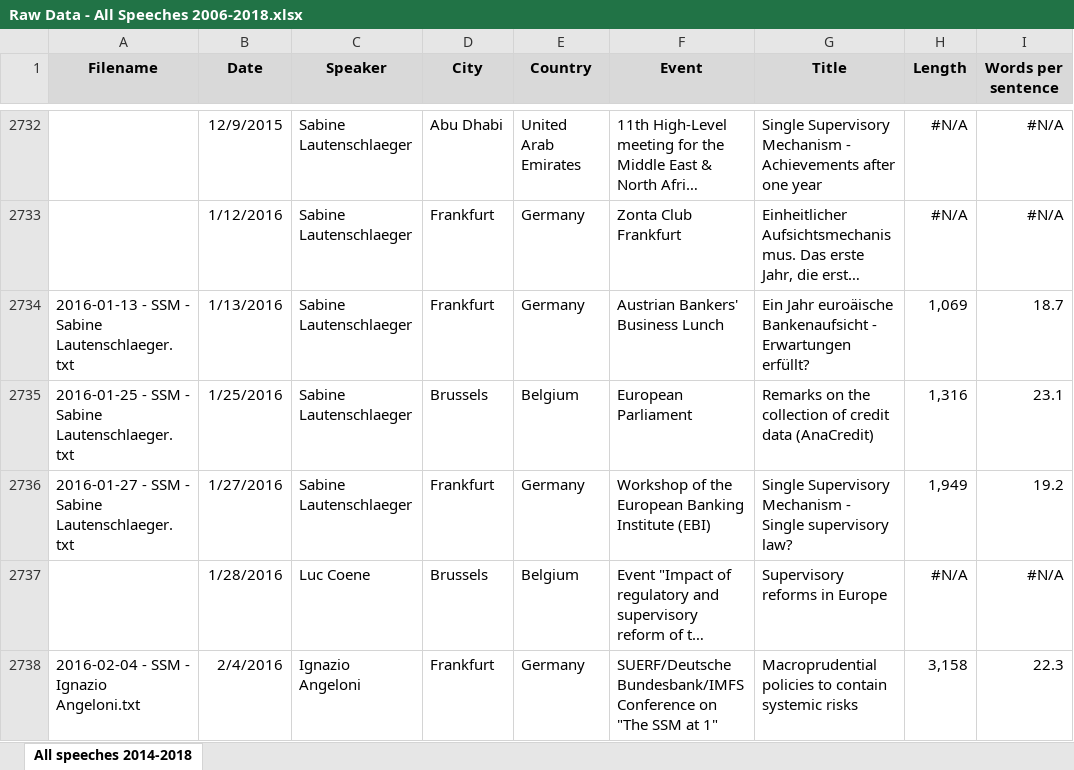
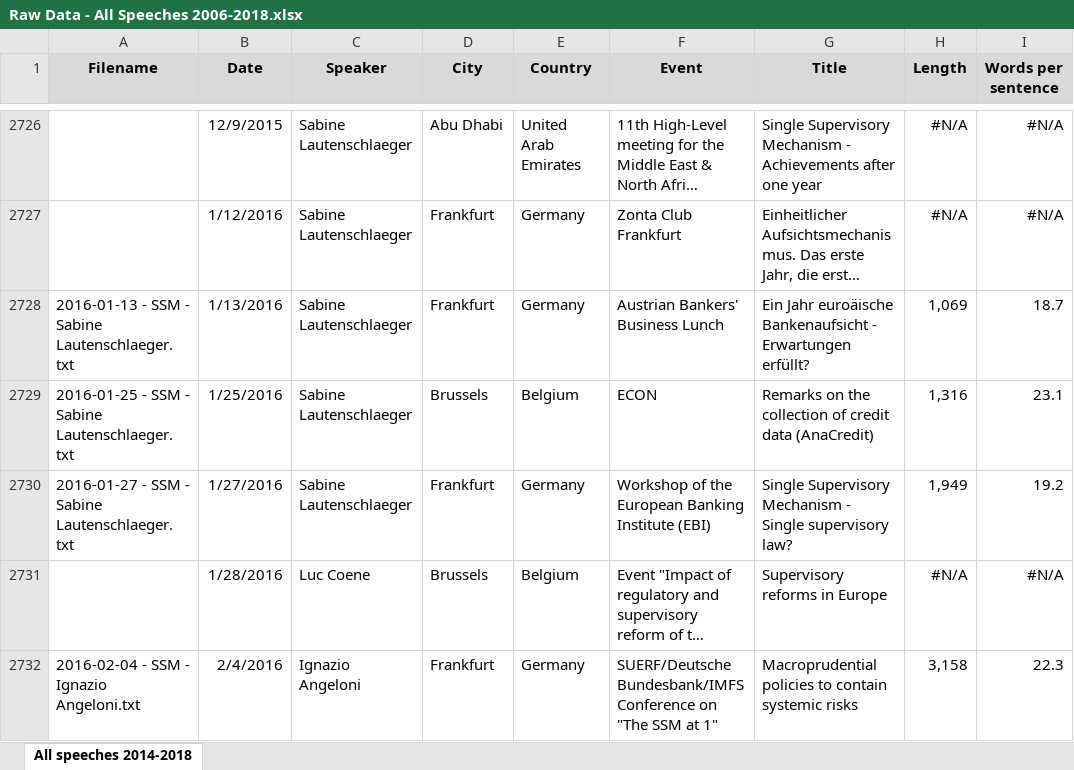
Before and after one commit to joergreddig/cbspeeches, an Excel workbook: data/Raw Data - All Speeches 2006-2018.xlsx, sheet All speeches 2014-2018, drawn as a sheet; only a part is shown, gaps mark what is left out; long unchanged cells end in …; values as stored, in another font and other column widths than the file's, no borders; addresses are those after the commit; the diff covers the shown part only; the diff names each change by its address in the sheet, - before the commit and + after, or states it on an @@ line.

```diff
--- a/data/Raw Data - All Speeches 2006-2018.xlsx (sheet All speeches 2014-2018)
+++ b/data/Raw Data - All Speeches 2006-2018.xlsx (sheet All speeches 2014-2018)
-F2729 (Event): European Parliament
+F2729 (Event): ECON
```
Also changed, not shown: 6 removed rows and 41 edited cells elsewhere in this sheet, 6 other files.
